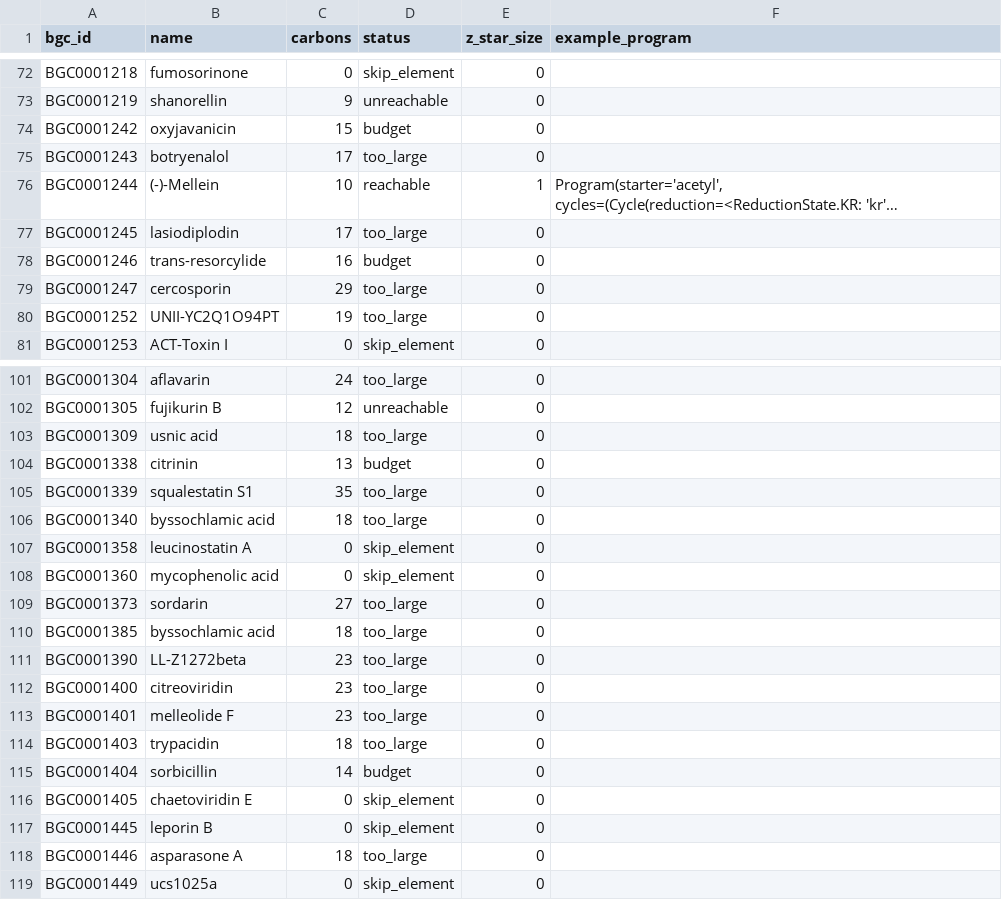
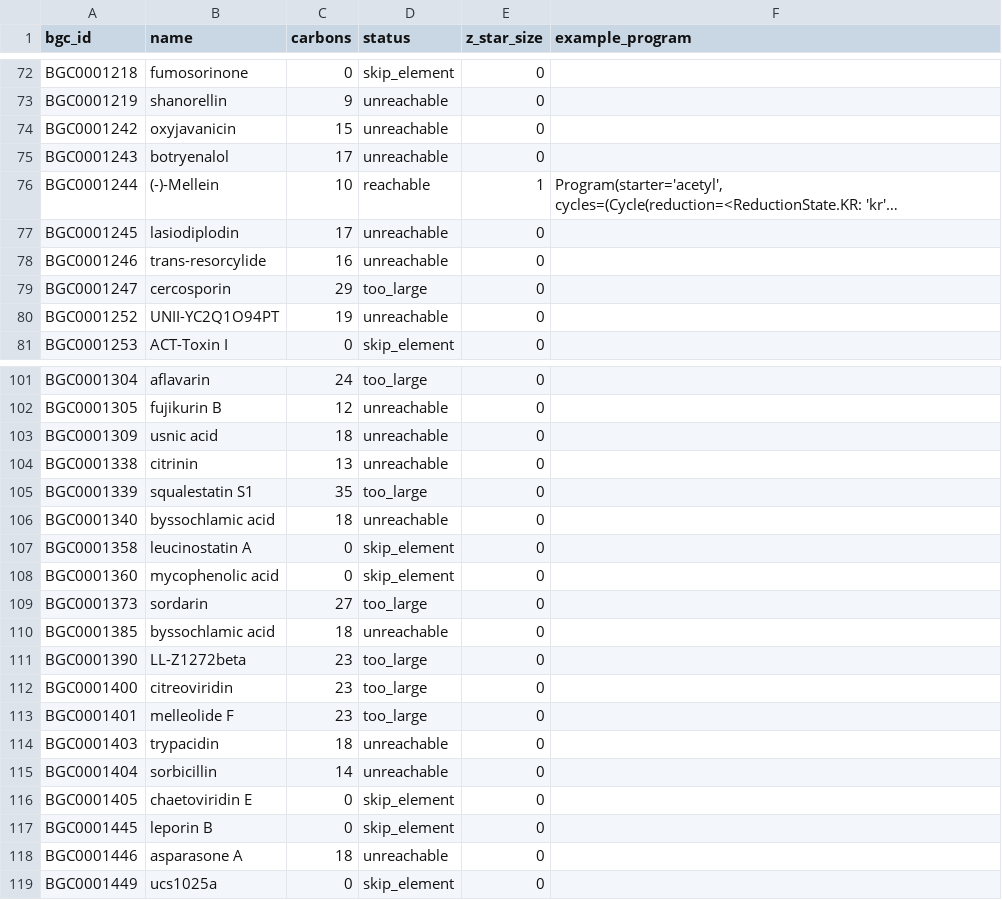
Before and after one commit to BrageEilertsen/lpi-fungal, a CSV file: results/reachability.csv, drawn as a sheet; only a part is shown, gaps mark what is left out; long unchanged cells end in …; the diff covers the shown part only; the diff names each change by its address in the sheet, - before the commit and + after, or states it on an @@ line.

```diff
--- a/results/reachability.csv
+++ b/results/reachability.csv
-D74 (status): budget
+D74 (status): unreachable
-D75 (status): too_large
+D75 (status): unreachable
-D77 (status): too_large
+D77 (status): unreachable
-D78 (status): budget
+D78 (status): unreachable
-D80 (status): too_large
+D80 (status): unreachable
-D103 (status): too_large
+D103 (status): unreachable
-D104 (status): budget
+D104 (status): unreachable
-D106 (status): too_large
+D106 (status): unreachable
-D110 (status): too_large
+D110 (status): unreachable
-D114 (status): too_large
+D114 (status): unreachable
-D115 (status): budget
+D115 (status): unreachable
-D118 (status): too_large
+D118 (status): unreachable
```
Also changed, not shown: 72 edited cells elsewhere in this file, 3 other files.
